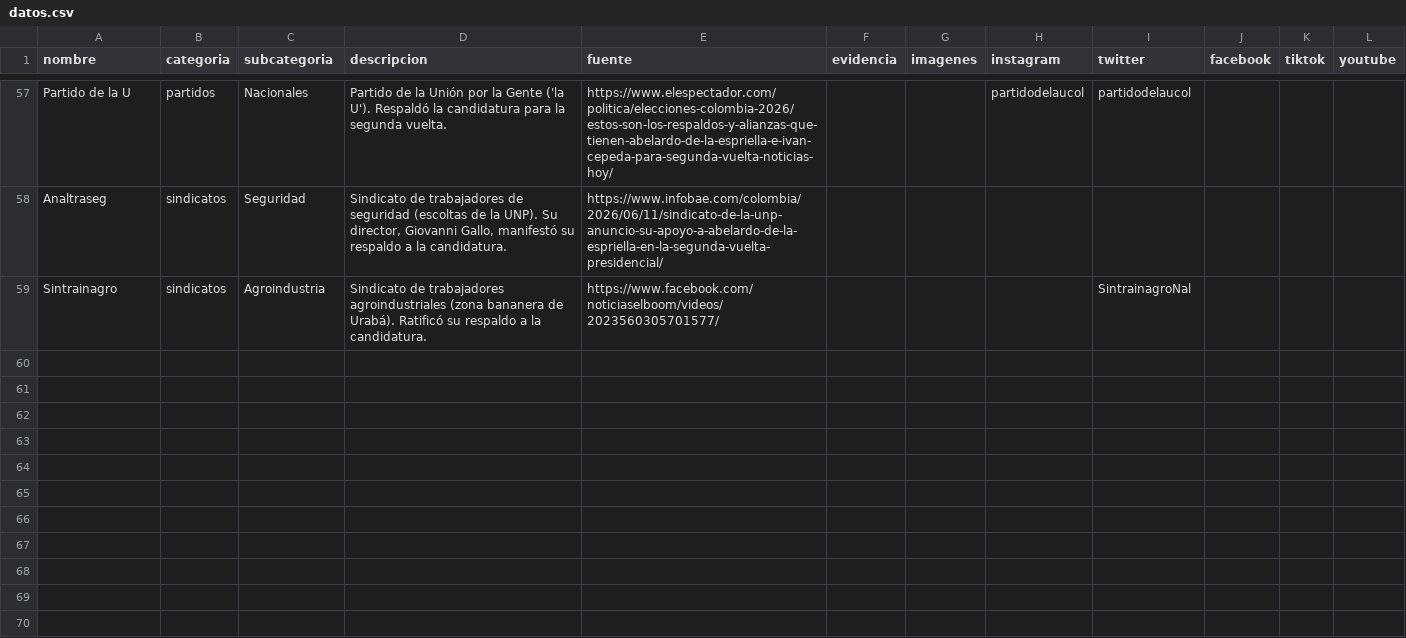
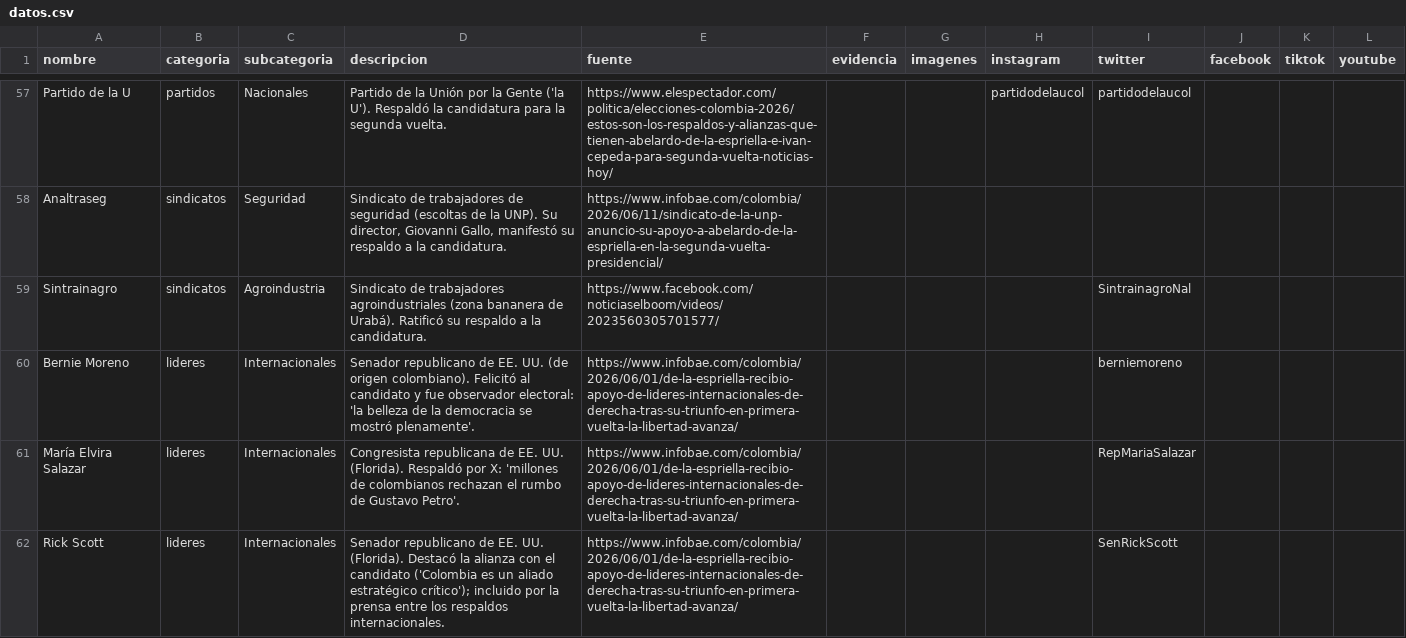
Before and after one commit to directorio-apoyos/directorio-apoyos.github.io, a CSV file: datos.csv, drawn as a sheet; only a part is shown, gaps mark what is left out; the diff names each change by its address in the sheet, - before the commit and + after, or states it on an @@ line.

Commit message:
anadir Bernie Moreno, Maria Elvira Salazar, Rick Scott (lideres internacionales)

```diff
--- a/datos.csv
+++ b/datos.csv
+row 60: Bernie Moreno | lideres | Internacionales | Senador republicano de EE. UU. (de origen colombiano). Felicitó al candidato y fue observador electoral: 'la belleza de la democracia se mostró plenamente'. | https://www.infobae.com/colombia/2026/06/01/de-la-espriella-recibio-apoyo-de-lideres-internacionales-de-derecha-tras-su-triunfo-en-primera-vuelta-la-libertad-avanza/ |  |  |  | berniemoreno
+row 61: María Elvira Salazar | lideres | Internacionales | Congresista republicana de EE. UU. (Florida). Respaldó por X: 'millones de colombianos rechazan el rumbo de Gustavo Petro'. | https://www.infobae.com/colombia/2026/06/01/de-la-espriella-recibio-apoyo-de-lideres-internacionales-de-derecha-tras-su-triunfo-en-primera-vuelta-la-libertad-avanza/ |  |  |  | RepMariaSalazar
+row 62: Rick Scott | lideres | Internacionales | Senador republicano de EE. UU. (Florida). Destacó la alianza con el candidato ('Colombia es un aliado estratégico crítico'); incluido por la prensa entre los respaldos internacionales. | https://www.infobae.com/colombia/2026/06/01/de-la-espriella-recibio-apoyo-de-lideres-internacionales-de-derecha-tras-su-triunfo-en-primera-vuelta-la-libertad-avanza/ |  |  |  | SenRickScott
```
